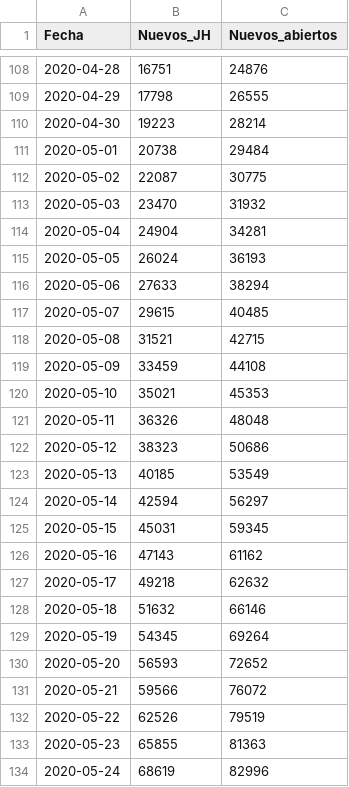
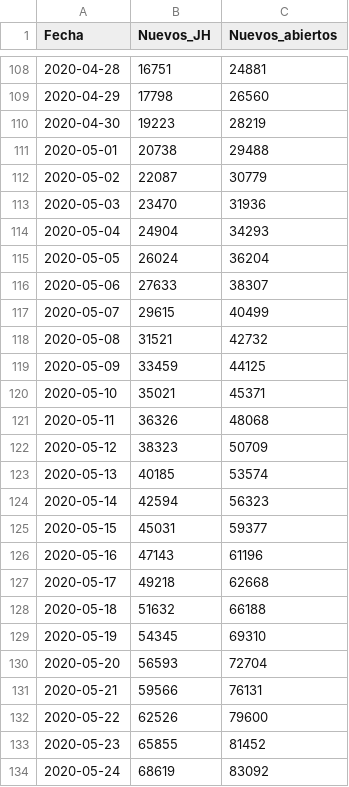
Before and after one commit to rodrigolece/Mexico-datos, a CSV file: datos_abiertos/formato_especial/comparativo_casos_acumulados.csv, drawn as a sheet; only a part is shown, gaps mark what is left out; the diff covers the shown part only.

```diff
--- a/datos_abiertos/formato_especial/comparativo_casos_acumulados.csv
+++ b/datos_abiertos/formato_especial/comparativo_casos_acumulados.csv
@@ -108,27 +108,27 @@ Fecha,Nuevos_JH,Nuevos_abiertos
-2020-04-28,16751,24876
-2020-04-29,17798,26555
-2020-04-30,19223,28214
-2020-05-01,20738,29484
-2020-05-02,22087,30775
-2020-05-03,23470,31932
-2020-05-04,24904,34281
-2020-05-05,26024,36193
-2020-05-06,27633,38294
-2020-05-07,29615,40485
-2020-05-08,31521,42715
-2020-05-09,33459,44108
-2020-05-10,35021,45353
-2020-05-11,36326,48048
-2020-05-12,38323,50686
-2020-05-13,40185,53549
-2020-05-14,42594,56297
-2020-05-15,45031,59345
-2020-05-16,47143,61162
-2020-05-17,49218,62632
-2020-05-18,51632,66146
-2020-05-19,54345,69264
-2020-05-20,56593,72652
-2020-05-21,59566,76072
-2020-05-22,62526,79519
-2020-05-23,65855,81363
-2020-05-24,68619,82996
+2020-04-28,16751,24881
+2020-04-29,17798,26560
+2020-04-30,19223,28219
+2020-05-01,20738,29488
+2020-05-02,22087,30779
+2020-05-03,23470,31936
+2020-05-04,24904,34293
+2020-05-05,26024,36204
+2020-05-06,27633,38307
+2020-05-07,29615,40499
+2020-05-08,31521,42732
+2020-05-09,33459,44125
+2020-05-10,35021,45371
+2020-05-11,36326,48068
+2020-05-12,38323,50709
+2020-05-13,40185,53574
+2020-05-14,42594,56323
+2020-05-15,45031,59377
+2020-05-16,47143,61196
+2020-05-17,49218,62668
+2020-05-18,51632,66188
+2020-05-19,54345,69310
+2020-05-20,56593,72704
+2020-05-21,59566,76131
+2020-05-22,62526,79600
+2020-05-23,65855,81452
+2020-05-24,68619,83092
```
Also changed, not shown: 1 added row and 37 edited cells elsewhere in this file, datos_abiertos/formato_especial/comparativo_casos_nuevos.csv, 32 other files.
